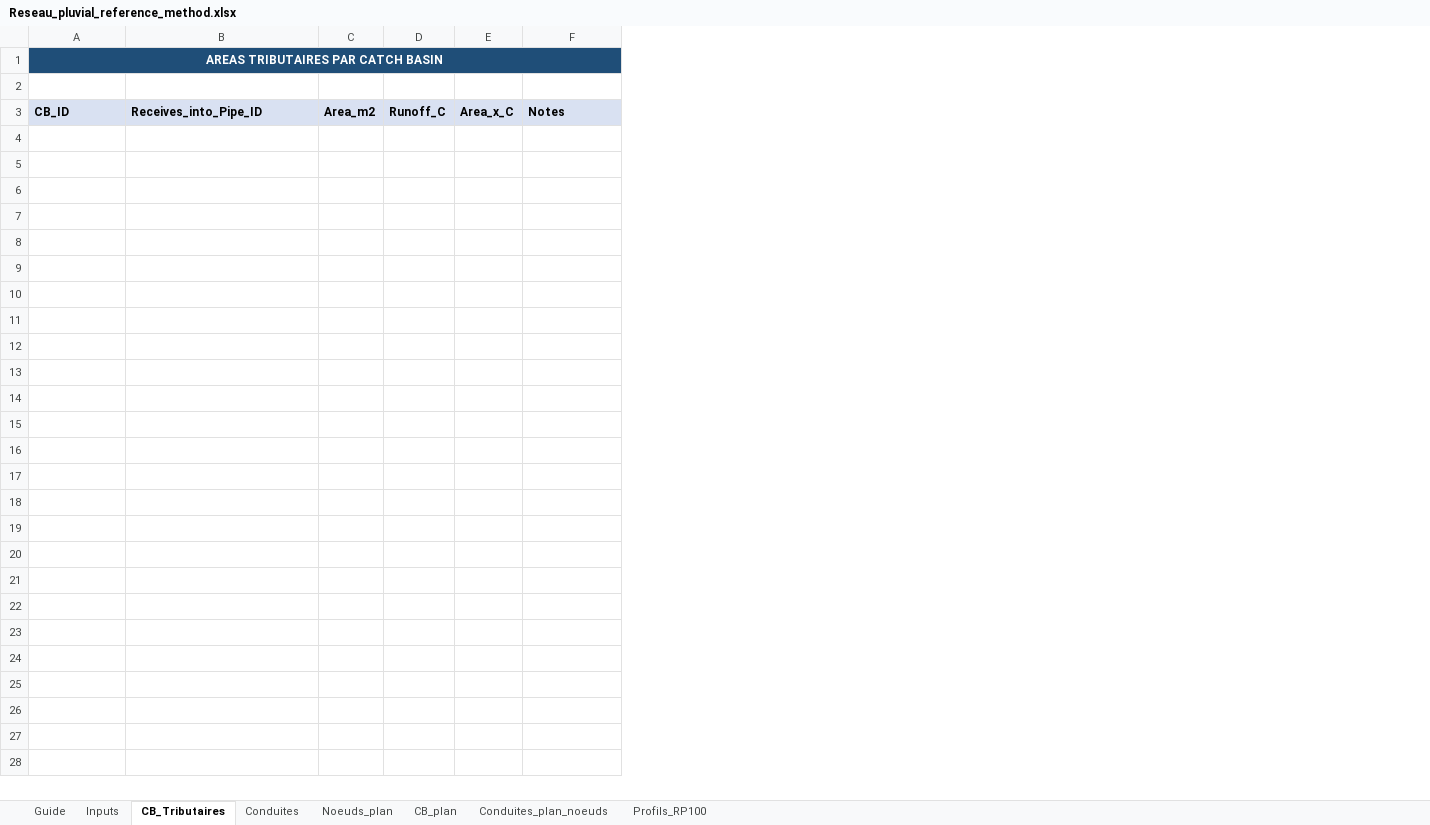
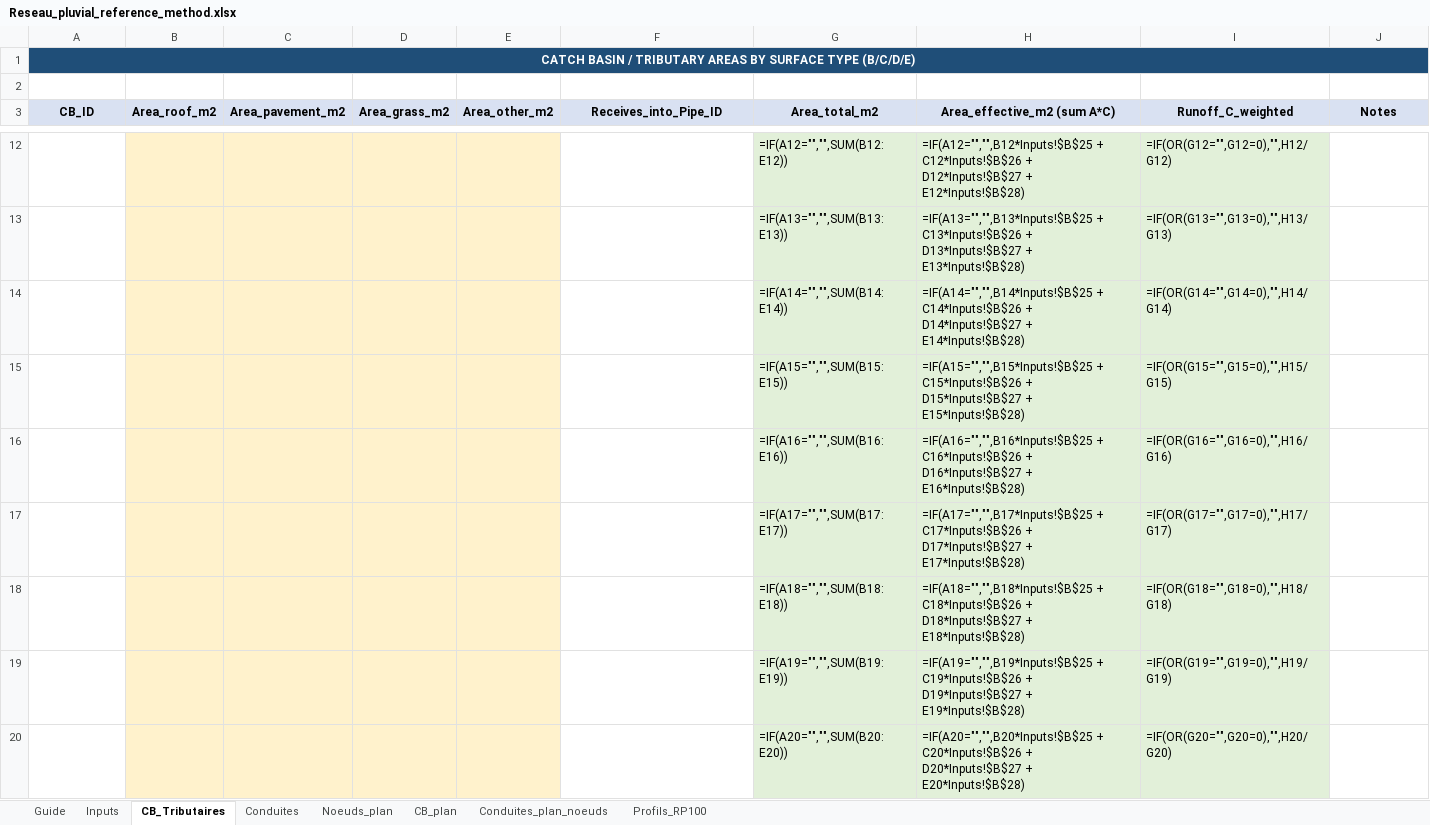
Before and after one commit to acon560-prog/idf-web-app, an Excel workbook: engineering/drainage-design/Reseau_pluvial_reference_method.xlsx, sheet CB_Tributaires, drawn as a sheet; only a part is shown, gaps mark what is left out; values as stored, in another font and other column widths than the file's, no borders; formulas without a stored value are shown as written; removed rows and columns are numbered as before the commit, all else as after; the diff covers the shown part only; the diff names each change by its address in the sheet, - before the commit and + after, or states it on an @@ line.

```diff
--- a/engineering/drainage-design/Reseau_pluvial_reference_method.xlsx (sheet CB_Tributaires)
+++ b/engineering/drainage-design/Reseau_pluvial_reference_method.xlsx (sheet CB_Tributaires)
+column B (Area_roof_m2), empty
+column C (Area_pavement_m2), empty
+column D (Area_grass_m2), empty
+column E (Area_other_m2), empty
-column C (Area_m2), empty
-column D (Runoff_C), empty
-column E (Area_x_C), empty
+column G (Area_total_m2), empty
+column H (Area_effective_m2 (sum A*C)), empty
+column I (Runoff_C_weighted), empty
-A1 (CB_ID): AREAS TRIBUTAIRES PAR CATCH BASIN
+A1 (CB_ID): CATCH BASIN / TRIBUTARY AREAS BY SURFACE TYPE (B/C/D/E)
-F1 fill: #1F4E78
+F1 fill: none
-J1 fill: #1F4E78
+J1 fill: none
-A3 alignment: left
+A3 alignment: center
-F3 alignment: left
+F3 alignment: center
-J3 alignment: left
+J3 alignment: center
+row 12:  |  |  |  |  |  | =IF(A12="","",SUM(B12:E12)) | =IF(A12="","",B12*Inputs!$B$25 + C12*Inputs!$B$26 + D12*Inputs!$B$27 + E12*Inputs!$B$28) | =IF(OR(G12="",G12=0),"",H12/G12)
+row 13:  |  |  |  |  |  | =IF(A13="","",SUM(B13:E13)) | =IF(A13="","",B13*Inputs!$B$25 + C13*Inputs!$B$26 + D13*Inputs!$B$27 + E13*Inputs!$B$28) | =IF(OR(G13="",G13=0),"",H13/G13)
+row 14:  |  |  |  |  |  | =IF(A14="","",SUM(B14:E14)) | =IF(A14="","",B14*Inputs!$B$25 + C14*Inputs!$B$26 + D14*Inputs!$B$27 + E14*Inputs!$B$28) | =IF(OR(G14="",G14=0),"",H14/G14)
+row 15:  |  |  |  |  |  | =IF(A15="","",SUM(B15:E15)) | =IF(A15="","",B15*Inputs!$B$25 + C15*Inputs!$B$26 + D15*Inputs!$B$27 + E15*Inputs!$B$28) | =IF(OR(G15="",G15=0),"",H15/G15)
+row 16:  |  |  |  |  |  | =IF(A16="","",SUM(B16:E16)) | =IF(A16="","",B16*Inputs!$B$25 + C16*Inputs!$B$26 + D16*Inputs!$B$27 + E16*Inputs!$B$28) | =IF(OR(G16="",G16=0),"",H16/G16)
+row 17:  |  |  |  |  |  | =IF(A17="","",SUM(B17:E17)) | =IF(A17="","",B17*Inputs!$B$25 + C17*Inputs!$B$26 + D17*Inputs!$B$27 + E17*Inputs!$B$28) | =IF(OR(G17="",G17=0),"",H17/G17)
+row 18:  |  |  |  |  |  | =IF(A18="","",SUM(B18:E18)) | =IF(A18="","",B18*Inputs!$B$25 + C18*Inputs!$B$26 + D18*Inputs!$B$27 + E18*Inputs!$B$28) | =IF(OR(G18="",G18=0),"",H18/G18)
+row 19:  |  |  |  |  |  | =IF(A19="","",SUM(B19:E19)) | =IF(A19="","",B19*Inputs!$B$25 + C19*Inputs!$B$26 + D19*Inputs!$B$27 + E19*Inputs!$B$28) | =IF(OR(G19="",G19=0),"",H19/G19)
+row 20:  |  |  |  |  |  | =IF(A20="","",SUM(B20:E20)) | =IF(A20="","",B20*Inputs!$B$25 + C20*Inputs!$B$26 + D20*Inputs!$B$27 + E20*Inputs!$B$28) | =IF(OR(G20="",G20=0),"",H20/G20)
```
Also changed, not shown: 192 added rows elsewhere in this sheet, sheet Conduites_plan_noeuds, sheet Conduites, sheet CB_plan, sheet Profils_RP100, sheet Noeuds_plan, sheet Inputs, 1 more sheet, hidden cells, charts or pictures.
